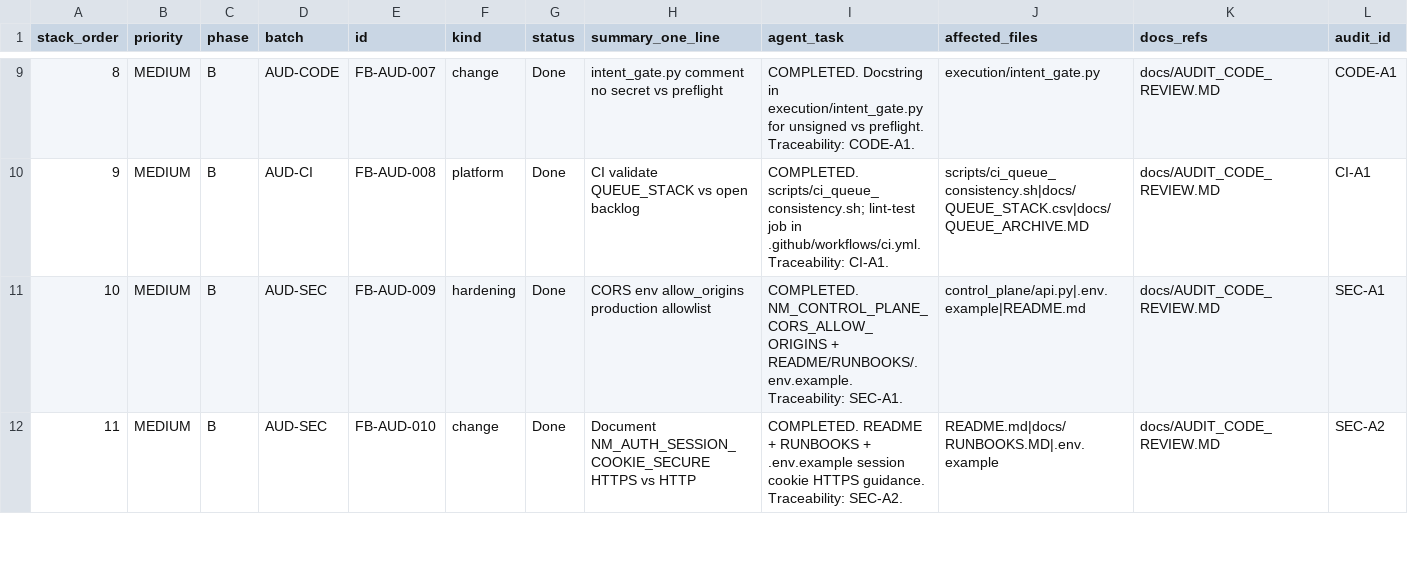
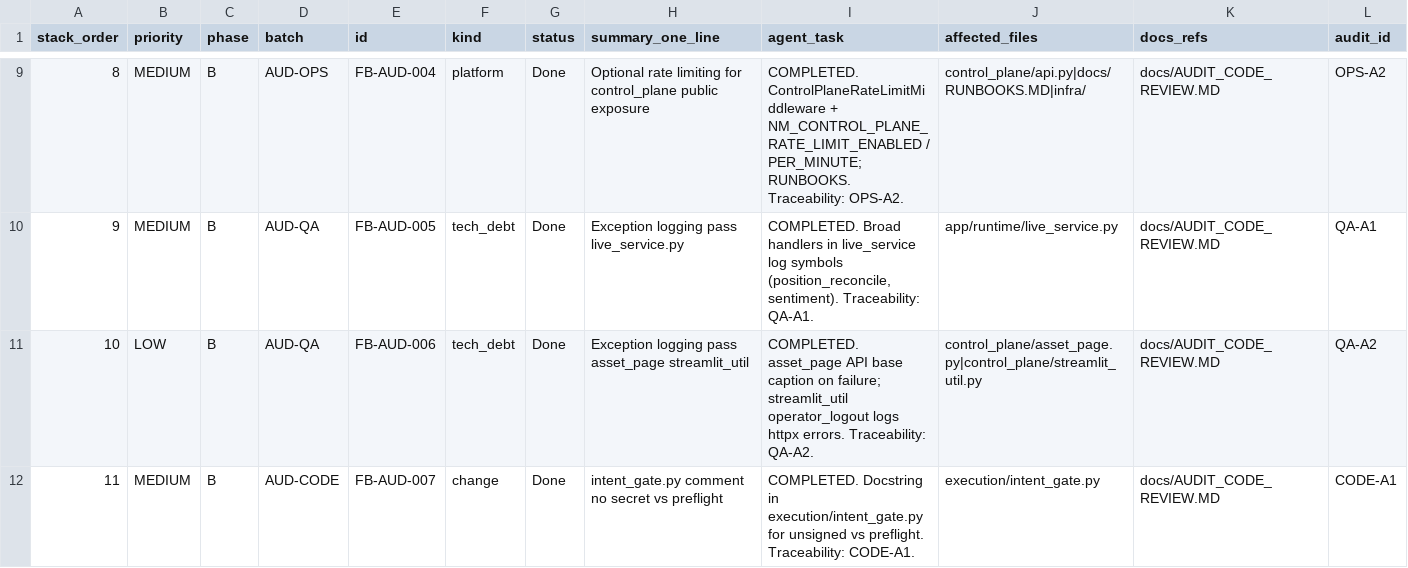
Before and after one commit to MHughesDev/trading_bot, a CSV file: docs/QUEUE_STACK.csv, drawn as a sheet; only a part is shown, gaps mark what is left out; the diff covers the shown part only; the diff names each change by its address in the sheet, - before the commit and + after, or states it on an @@ line.

```diff
--- a/docs/QUEUE_STACK.csv
+++ b/docs/QUEUE_STACK.csv
-D9 (batch): AUD-CODE
+D9 (batch): AUD-OPS
-E9 (id): FB-AUD-007
+E9 (id): FB-AUD-004
-F9 (kind): change
+F9 (kind): platform
-H9 (summary_one_line): intent_gate.py comment no secret vs preflight
+H9 (summary_one_line): Optional rate limiting for control_plane public exposure
-I9 (agent_task): COMPLETED. Docstring in execution/intent_gate.py for unsigned vs preflight. Traceability: CODE-A1.
+I9 (agent_task): COMPLETED. ControlPlaneRateLimitMiddleware + NM_CONTROL_PLANE_RATE_LIMIT_ENABLED / PER_MINUTE; RUNBOOKS. Traceability: OPS-A2.
-J9 (affected_files): execution/intent_gate.py
+J9 (affected_files): control_plane/api.py|docs/RUNBOOKS.MD|infra/
-L9 (audit_id): CODE-A1
+L9 (audit_id): OPS-A2
-D10 (batch): AUD-CI
+D10 (batch): AUD-QA
-E10 (id): FB-AUD-008
+E10 (id): FB-AUD-005
-F10 (kind): platform
+F10 (kind): tech_debt
-H10 (summary_one_line): CI validate QUEUE_STACK vs open backlog
+H10 (summary_one_line): Exception logging pass live_service.py
-I10 (agent_task): COMPLETED. scripts/ci_queue_consistency.sh; lint-test job in .github/workflows/ci.yml. Traceability: CI-A1.
+I10 (agent_task): COMPLETED. Broad handlers in live_service log symbols (position_reconcile, sentiment). Traceability: QA-A1.
-J10 (affected_files): scripts/ci_queue_consistency.sh|docs/QUEUE_STACK.csv|docs/QUEUE_ARCHIVE.MD
+J10 (affected_files): app/runtime/live_service.py
-L10 (audit_id): CI-A1
+L10 (audit_id): QA-A1
-B11 (priority): MEDIUM
+B11 (priority): LOW
-D11 (batch): AUD-SEC
+D11 (batch): AUD-QA
-E11 (id): FB-AUD-009
+E11 (id): FB-AUD-006
-F11 (kind): hardening
+F11 (kind): tech_debt
-H11 (summary_one_line): CORS env allow_origins production allowlist
+H11 (summary_one_line): Exception logging pass asset_page streamlit_util
-I11 (agent_task): COMPLETED. NM_CONTROL_PLANE_CORS_ALLOW_ORIGINS + README/RUNBOOKS/.env.example. Traceability: SEC-A1.
+I11 (agent_task): COMPLETED. asset_page API base caption on failure; streamlit_util operator_logout logs httpx errors. Traceability: QA-A2.
-J11 (affected_files): control_plane/api.py|.env.example|README.md
+J11 (affected_files): control_plane/asset_page.py|control_plane/streamlit_util.py
-L11 (audit_id): SEC-A1
+L11 (audit_id): QA-A2
-D12 (batch): AUD-SEC
+D12 (batch): AUD-CODE
-E12 (id): FB-AUD-010
+E12 (id): FB-AUD-007
-H12 (summary_one_line): Document NM_AUTH_SESSION_COOKIE_SECURE HTTPS vs HTTP
+H12 (summary_one_line): intent_gate.py comment no secret vs preflight
-I12 (agent_task): COMPLETED. README + RUNBOOKS + .env.example session cookie HTTPS guidance. Traceability: SEC-A2.
+I12 (agent_task): COMPLETED. Docstring in execution/intent_gate.py for unsigned vs preflight. Traceability: CODE-A1.
-J12 (affected_files): README.md|docs/RUNBOOKS.MD|.env.example
+J12 (affected_files): execution/intent_gate.py
-L12 (audit_id): SEC-A2
+L12 (audit_id): CODE-A1
```
Also changed, not shown: 3 added rows, 1 removed row and 118 edited cells elsewhere in this file, 6 other files.
